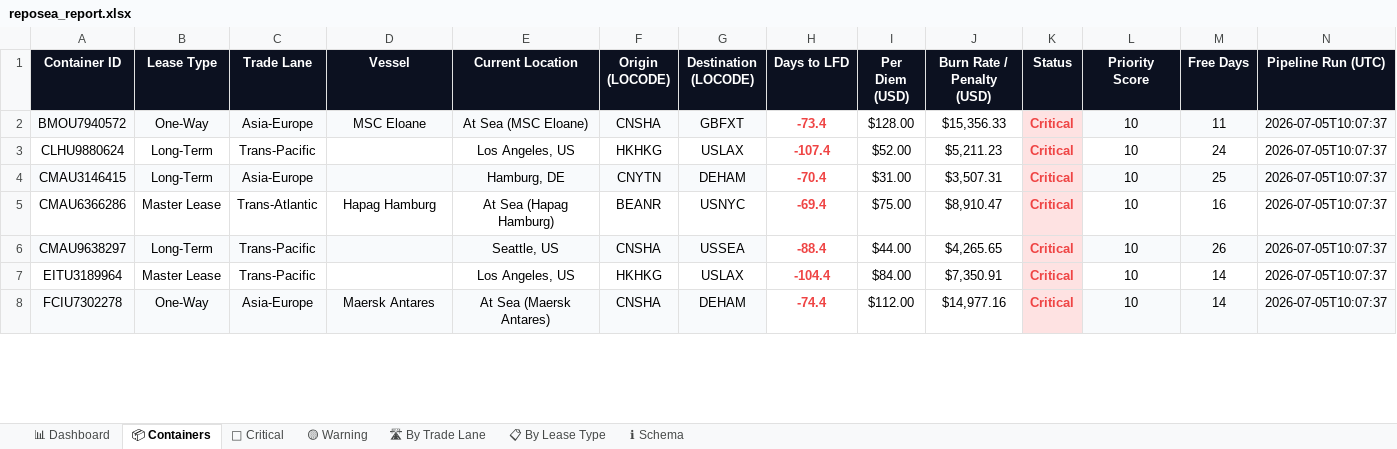
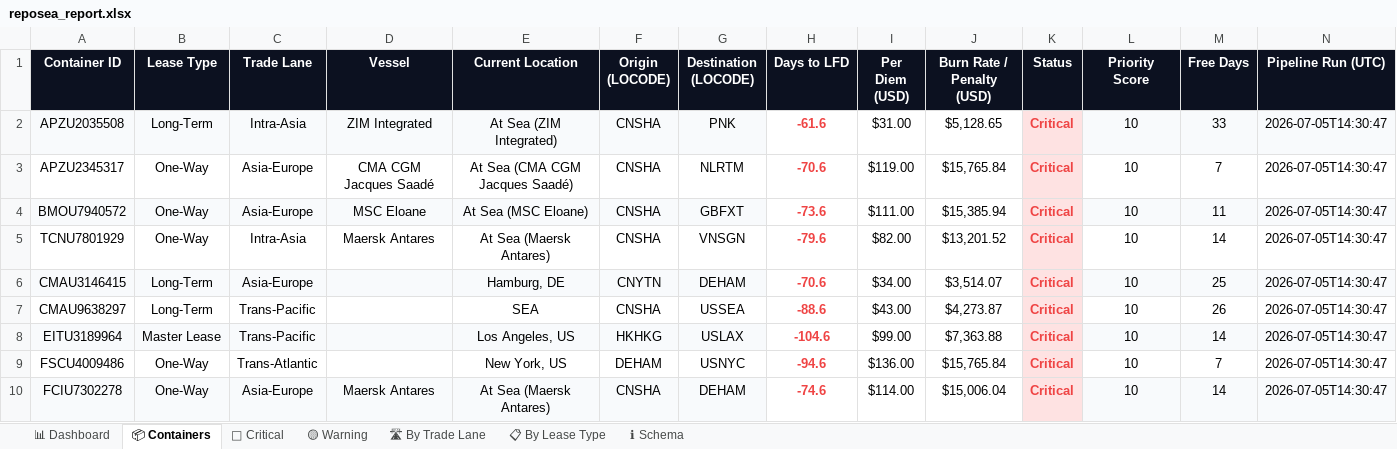
Before and after one commit to rahulmistry18/Reposea_container_optimizer, an Excel workbook: data/exports/reposea_report.xlsx, sheet 📦 Containers, drawn as a sheet; only a part is shown; values as stored, in another font and other column widths than the file's, no borders; table styles not drawn; removed rows and columns are numbered as before the commit, all else as after; the diff covers the shown part only; the diff names each change by its address in the sheet, - before the commit and + after, or states it on an @@ line.

Commit message:
chore(data): pipeline run 2026-07-05T06:30:48Z [skip ci]

```diff
--- a/data/exports/reposea_report.xlsx (sheet 📦 Containers)
+++ b/data/exports/reposea_report.xlsx (sheet 📦 Containers)
+row 2: APZU2035508 | Long-Term | Intra-Asia | ZIM Integrated | At Sea (ZIM Integrated) | CNSHA | PNK | -61.6 | $31.00 | $5,128.65 | Critical | 10 | 33 | 2026-07-05T14:30:47
+row 3: APZU2345317 | One-Way | Asia-Europe | CMA CGM Jacques Saadé | At Sea (CMA CGM Jacques Saadé) | CNSHA | NLRTM | -70.6 | $119.00 | $15,765.84 | Critical | 10 | 7 | 2026-07-05T14:30:47
-H4 (Days to LFD): -73.4
+H4 (Days to LFD): -73.6
-I4 (Per Diem (USD)): $128.00
+I4 (Per Diem (USD)): $111.00
-J4 (Burn Rate / Penalty (USD)): $15,356.33
+J4 (Burn Rate / Penalty (USD)): $15,385.94
-N4 (Pipeline Run (UTC)): 2026-07-05T10:07:37
+N4 (Pipeline Run (UTC)): 2026-07-05T14:30:47
-row 3: CLHU9880624 | Long-Term | Trans-Pacific |  | Los Angeles, US | HKHKG | USLAX | -107.4 | $52.00 | $5,211.23 | Critical | 10 | 24 | 2026-07-05T10:07:37
+row 5: TCNU7801929 | One-Way | Intra-Asia | Maersk Antares | At Sea (Maersk Antares) | CNSHA | VNSGN | -79.6 | $82.00 | $13,201.52 | Critical | 10 | 14 | 2026-07-05T14:30:47
-H6 (Days to LFD): -70.4
+H6 (Days to LFD): -70.6
-I6 (Per Diem (USD)): $31.00
+I6 (Per Diem (USD)): $34.00
-J6 (Burn Rate / Penalty (USD)): $3,507.31
+J6 (Burn Rate / Penalty (USD)): $3,514.07
-N6 (Pipeline Run (UTC)): 2026-07-05T10:07:37
+N6 (Pipeline Run (UTC)): 2026-07-05T14:30:47
-row 5: CMAU6366286 | Master Lease | Trans-Atlantic | Hapag Hamburg | At Sea (Hapag Hamburg) | BEANR | USNYC | -69.4 | $75.00 | $8,910.47 | Critical | 10 | 16 | 2026-07-05T10:07:37
-A7:G7 fill: #F8FAFC
+A7:G7 fill: none
-E7 (Current Location): Seattle, US
+E7 (Current Location): SEA
-H7 (Days to LFD): -88.4
+H7 (Days to LFD): -88.6
-I7 (Per Diem (USD)): $44.00
+I7 (Per Diem (USD)): $43.00
-J7 (Burn Rate / Penalty (USD)): $4,265.65
+J7 (Burn Rate / Penalty (USD)): $4,273.87
-L7:N7 fill: #F8FAFC
+L7:N7 fill: none
-N7:N8 (Pipeline Run (UTC)): 2026-07-05T10:07:37
+N7:N8 (Pipeline Run (UTC)): 2026-07-05T14:30:47
-A8:G8 fill: none
+A8:G8 fill: #F8FAFC
-H8 (Days to LFD): -104.4
+H8 (Days to LFD): -104.6
-I8 (Per Diem (USD)): $84.00
+I8 (Per Diem (USD)): $99.00
-J8 (Burn Rate / Penalty (USD)): $7,350.91
+J8 (Burn Rate / Penalty (USD)): $7,363.88
-L8:N8 fill: none
+L8:N8 fill: #F8FAFC
+row 9: FSCU4009486 | One-Way | Trans-Atlantic |  | New York, US | DEHAM | USNYC | -94.6 | $136.00 | $15,765.84 | Critical | 10 | 7 | 2026-07-05T14:30:47
-H10 (Days to LFD): -74.4
+H10 (Days to LFD): -74.6
-I10 (Per Diem (USD)): $112.00
+I10 (Per Diem (USD)): $114.00
-J10 (Burn Rate / Penalty (USD)): $14,977.16
+J10 (Burn Rate / Penalty (USD)): $15,006.04
-N10 (Pipeline Run (UTC)): 2026-07-05T10:07:37
+N10 (Pipeline Run (UTC)): 2026-07-05T14:30:47
```
Also changed, not shown: 15 added rows, 17 removed rows, 48 edited cells and cell formats elsewhere in this sheet, sheet 🔴 Critical, sheet 🛣 By Trade Lane, sheet 📊 Dashboard, sheet 📋 By Lease Type, sheet 🟡 Warning, 7 other files.
